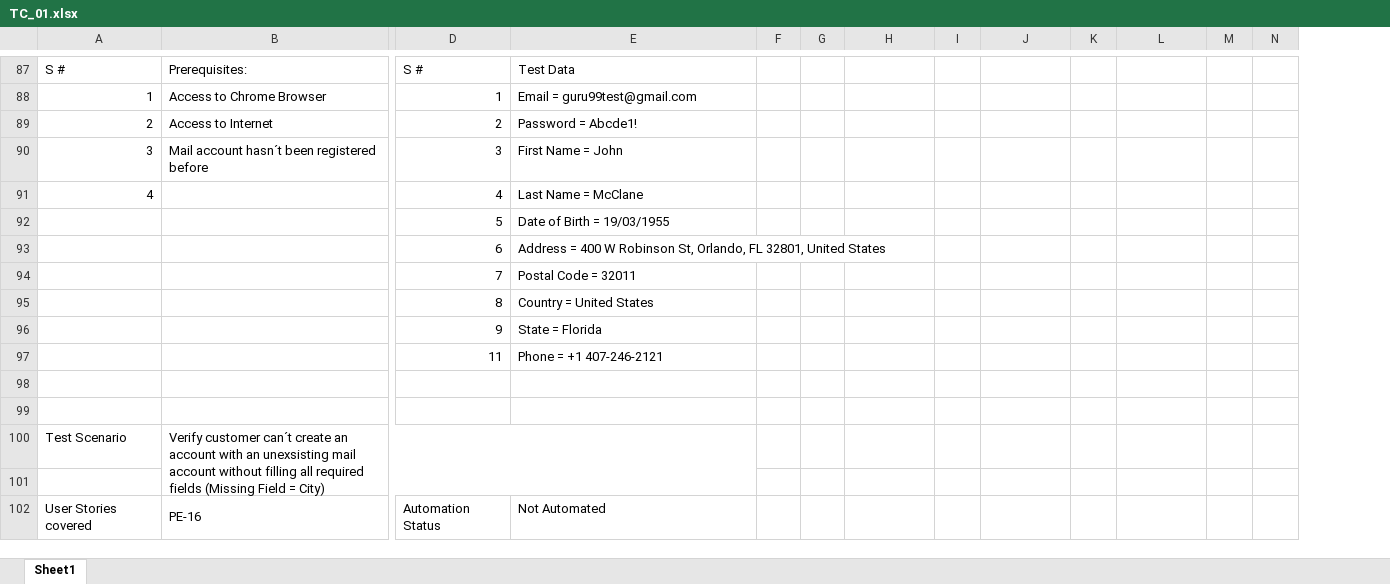
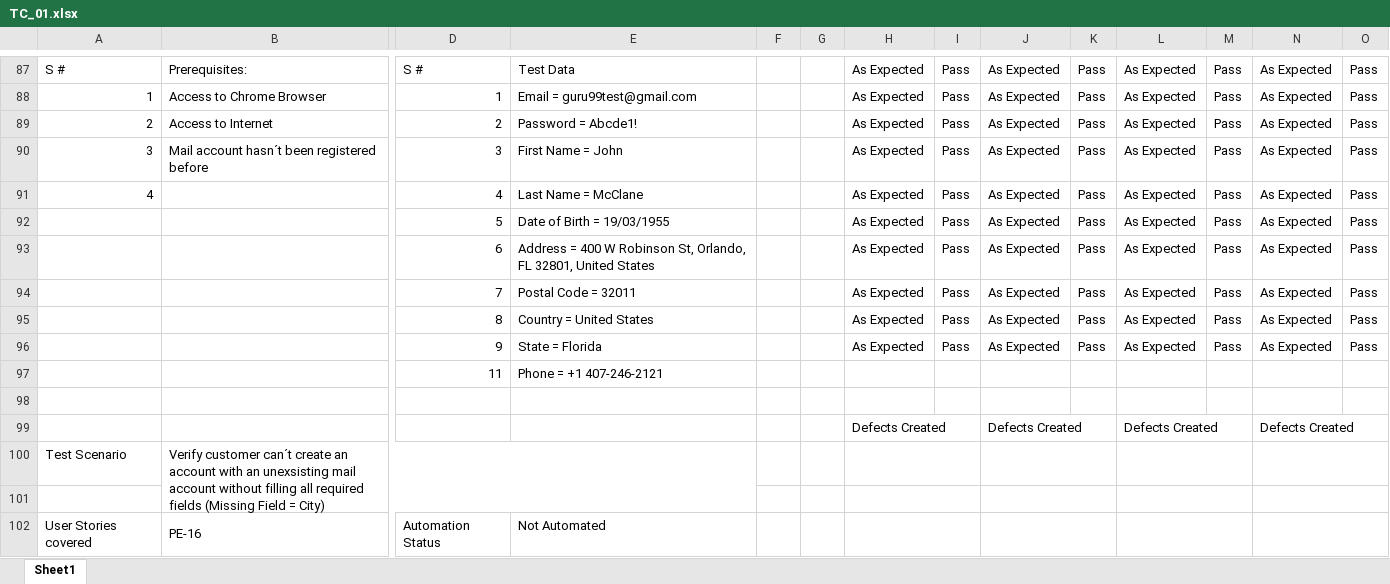
Before and after one commit to xlucasve/TestingAplicaciones-BeSharps-TPO, an Excel workbook: test_cases/TC_01.xlsx, sheet Sheet1, drawn as a sheet; only a part is shown, gaps mark what is left out; values as stored, in another font and other column widths than the file's, no cell formats; removed rows and columns are numbered as before the commit, all else as after; rows hold the shown columns only; the diff covers the shown part only; the diff names each change by its address in the sheet, - before the commit and + after, or states it on an @@ line.

```diff
--- a/test_cases/TC_01.xlsx (sheet Sheet1)
+++ b/test_cases/TC_01.xlsx (sheet Sheet1)
+column N, rows 87-91: all As Expected; row 99: Defects Created
-H87:H91: (empty)
+H87:H91: As Expected
-I87:I91: (empty)
+I87:I91: Pass
-J87:J91: (empty)
+J87:J91: As Expected
-K87:K91: (empty)
+K87:K91: Pass
-L87:L91: (empty)
+L87:L91: As Expected
-M87:M91: (empty)
+M87:M91: Pass
-O87:O91: (empty)
+O87:O91: Pass
-row 92:  |  | 5 | Date of Birth = 19/03/1955
-row 93:  |  | 6 | Address = 400 W Robinson St, Orlando, FL 32801, United States
-row 94:  |  | 7 | Postal Code = 32011
-row 95:  |  | 8 | Country = United States
-row 96:  |  | 9 | State = Florida
+row 92:  |  | 5 | Date of Birth = 19/03/1955 |  |  | As Expected | Pass | As Expected | Pass | As Expected | Pass | As Expected | Pass
+row 93:  |  | 6 | Address = 400 W Robinson St, Orlando, FL 32801, United States |  |  | As Expected | Pass | As Expected | Pass | As Expected | Pass | As Expected | Pass
+row 94:  |  | 7 | Postal Code = 32011 |  |  | As Expected | Pass | As Expected | Pass | As Expected | Pass | As Expected | Pass
+row 95:  |  | 8 | Country = United States |  |  | As Expected | Pass | As Expected | Pass | As Expected | Pass | As Expected | Pass
+row 96:  |  | 9 | State = Florida |  |  | As Expected | Pass | As Expected | Pass | As Expected | Pass | As Expected | Pass
-row 99: (empty)
+row 99:  |  |  |  |  |  | Defects Created |  | Defects Created |  | Defects Created |  | Defects Created
+H99:I99 merged
+J99:K99 merged
+L99:M99 merged
+H100:I100 merged
+J100:K100 merged
+L100:M100 merged
+H101:I101 merged
+J101:K101 merged
+L101:M101 merged
+H102:I102 merged
+J102:K102 merged
+L102:M102 merged
```
Also changed, not shown: 2 added rows, 2 removed rows, 91 edited cells and merged cells elsewhere in this sheet, cell formats, test_cases/TC_02.xlsx, test_cases/TC_04.xlsx, 9 other files.
